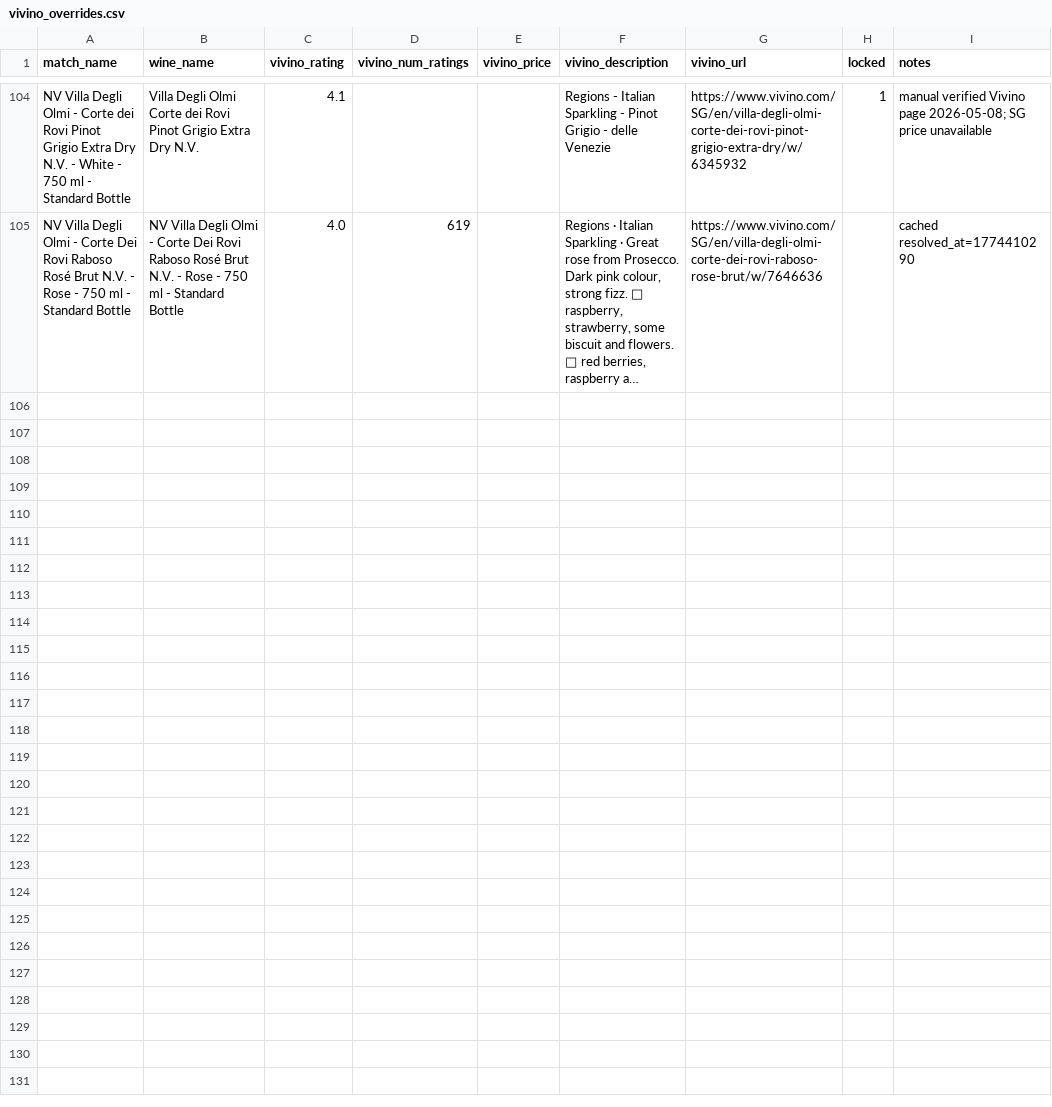
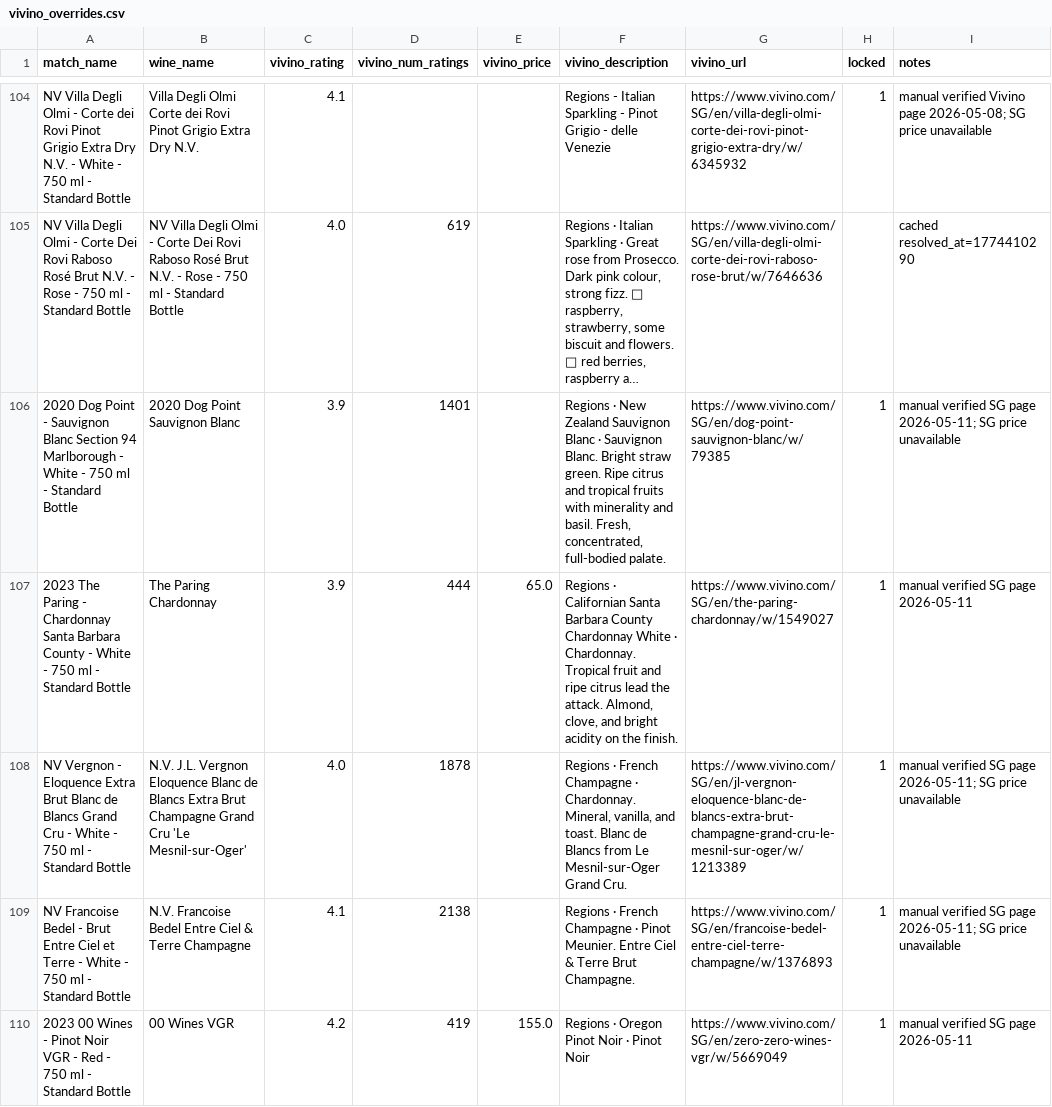
Before and after one commit to haomingkoo/grandcru-value-api, a CSV file: seed/vivino_overrides.csv, drawn as a sheet; only a part is shown, gaps mark what is left out; long unchanged cells end in …; the diff covers the shown part only; the diff names each change by its address in the sheet, - before the commit and + after, or states it on an @@ line.

Commit message:
Resolve quarantined wine overrides

```diff
--- a/seed/vivino_overrides.csv
+++ b/seed/vivino_overrides.csv
+row 106: 2020 Dog Point - Sauvignon Blanc Section 94 Marlborough - White - 750 ml - Standard Bottle | 2020 Dog Point Sauvignon Blanc | 3.9 | 1401 |  | Regions · New Zealand Sauvignon Blanc · Sauvignon Blanc. Bright straw green. Ripe citrus and tropical fruits with minerality and basil. Fresh, concentrated, full-bodied palate. | https://www.vivino.com/SG/en/dog-point-sauvignon-blanc/w/79385 | 1 | manual verified SG page 2026-05-11; SG price unavailable
+row 107: 2023 The Paring - Chardonnay Santa Barbara County - White - 750 ml - Standard Bottle | The Paring Chardonnay | 3.9 | 444 | 65.0 | Regions · Californian Santa Barbara County Chardonnay White · Chardonnay. Tropical fruit and ripe citrus lead the attack. Almond, clove, and bright acidity on the finish. | https://www.vivino.com/SG/en/the-paring-chardonnay/w/1549027 | 1 | manual verified SG page 2026-05-11
+row 108: NV Vergnon - Eloquence Extra Brut Blanc de Blancs Grand Cru - White - 750 ml - Standard Bottle | N.V. J.L. Vergnon Eloquence Blanc de Blancs Extra Brut Champagne Grand Cru 'Le Mesnil-sur-Oger' | 4.0 | 1878 |  | Regions · French Champagne · Chardonnay. Mineral, vanilla, and toast. Blanc de Blancs from Le Mesnil-sur-Oger Grand Cru. | https://www.vivino.com/SG/en/jl-vergnon-eloquence-blanc-de-blancs-extra-brut-champagne-grand-cru-le-mesnil-sur-oger/w/1213389 | 1 | manual verified SG page 2026-05-11; SG price unavailable
+row 109: NV Francoise Bedel - Brut Entre Ciel et Terre - White - 750 ml - Standard Bottle | N.V. Francoise Bedel Entre Ciel & Terre Champagne | 4.1 | 2138 |  | Regions · French Champagne · Pinot Meunier. Entre Ciel & Terre Brut Champagne. | https://www.vivino.com/SG/en/francoise-bedel-entre-ciel-terre-champagne/w/1376893 | 1 | manual verified SG page 2026-05-11; SG price unavailable
+row 110: 2023 00 Wines - Pinot Noir VGR - Red - 750 ml - Standard Bottle | 00 Wines VGR | 4.2 | 419 | 155.0 | Regions · Oregon Pinot Noir · Pinot Noir | https://www.vivino.com/SG/en/zero-zero-wines-vgr/w/5669049 | 1 | manual verified SG page 2026-05-11
```
Also changed, not shown: 5 added rows and 7 edited cells elsewhere in this file, 1 other file.
